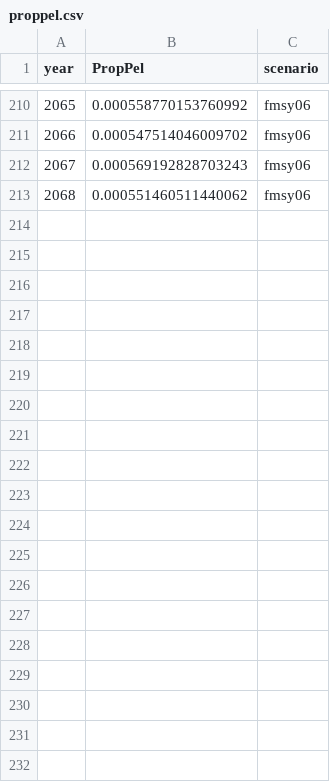
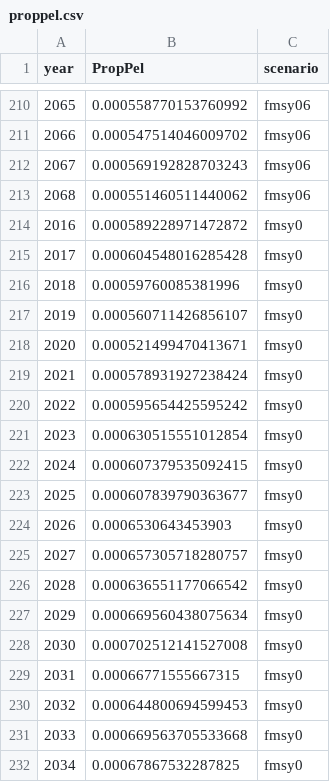
Before and after one commit to mburgass/noba, a CSV file: chapter_4/fisheries_ecosystem/proppel.csv, drawn as a sheet; only a part is shown, gaps mark what is left out; the diff covers the shown part only.

Commit message:
update fisheries ecosystem indicators with fmsy0

```diff
--- a/chapter_4/fisheries_ecosystem/proppel.csv
+++ b/chapter_4/fisheries_ecosystem/proppel.csv
@@ -213 +213,20 @@
 2068,0.000551460511440062,"fmsy06"
+2016,0.000589228971472872,"fmsy0"
+2017,0.000604548016285428,"fmsy0"
+2018,0.00059760085381996,"fmsy0"
+2019,0.000560711426856107,"fmsy0"
+2020,0.000521499470413671,"fmsy0"
+2021,0.000578931927238424,"fmsy0"
+2022,0.000595654425595242,"fmsy0"
+2023,0.000630515551012854,"fmsy0"
+2024,0.000607379535092415,"fmsy0"
+2025,0.000607839790363677,"fmsy0"
+2026,0.0006530643453903,"fmsy0"
+2027,0.000657305718280757,"fmsy0"
+2028,0.000636551177066542,"fmsy0"
+2029,0.000669560438075634,"fmsy0"
+2030,0.000702512141527008,"fmsy0"
+2031,0.00066771555667315,"fmsy0"
+2032,0.000644800694599453,"fmsy0"
+2033,0.000669563705533668,"fmsy0"
+2034,0.00067867532287825,"fmsy0"
```
Also changed, not shown: 34 added rows elsewhere in this file, chapter_4/fisheries_ecosystem/biopp.csv, chapter_4/fisheries_ecosystem/dempel.csv, 5 other files.
